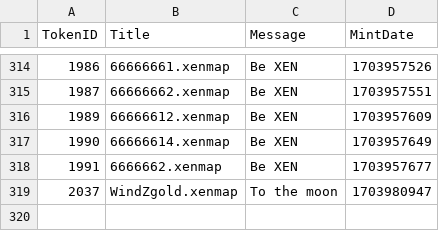
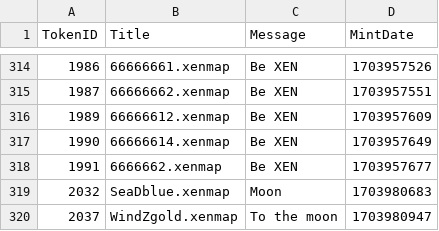
Before and after one commit to TreeCityWes/xenmap-stats, a CSV file: xenmaps_messages.csv, drawn as a sheet; only a part is shown, gaps mark what is left out.

```diff
--- a/xenmaps_messages.csv
+++ b/xenmaps_messages.csv
@@ -318,2 +318,3 @@ TokenID,Title,Message,MintDate
 1991,6666662.xenmap,Be XEN,1703957677
+2032,SeaDblue.xenmap,Moon,1703980683
 2037,WindZgold.xenmap,To the moon,1703980947
```
Also changed, not shown: 1 other file.
